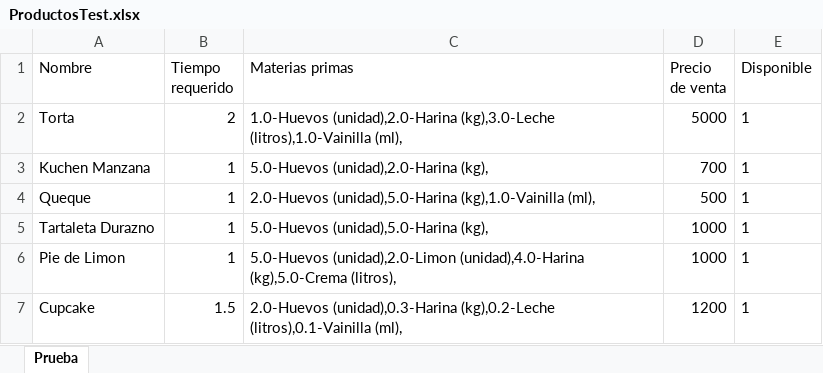
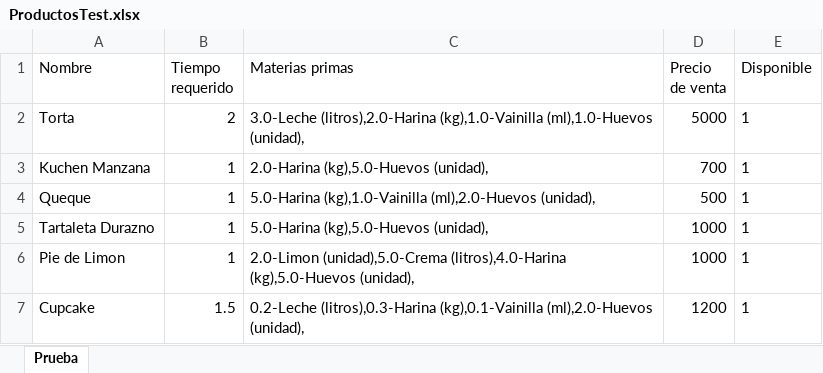
Before and after one commit to javicabrera/laCartaDeNanaYRene, an Excel workbook: Nana&Rene/ProductosTest.xlsx, sheet Prueba, drawn as a sheet; values as stored, in another font and other column widths than the file's, no borders; the diff names each change by its address in the sheet, - before the commit and + after, or states it on an @@ line.

```diff
--- a/Nana&Rene/ProductosTest.xlsx (sheet Prueba)
+++ b/Nana&Rene/ProductosTest.xlsx (sheet Prueba)
-C2 (Materias primas): 1.0-Huevos (unidad),2.0-Harina (kg),3.0-Leche (litros),1.0-Vainilla (ml),
+C2 (Materias primas): 3.0-Leche (litros),2.0-Harina (kg),1.0-Vainilla (ml),1.0-Huevos (unidad),
-C3 (Materias primas): 5.0-Huevos (unidad),2.0-Harina (kg),
+C3 (Materias primas): 2.0-Harina (kg),5.0-Huevos (unidad),
-C4 (Materias primas): 2.0-Huevos (unidad),5.0-Harina (kg),1.0-Vainilla (ml),
+C4 (Materias primas): 5.0-Harina (kg),1.0-Vainilla (ml),2.0-Huevos (unidad),
-C5 (Materias primas): 5.0-Huevos (unidad),5.0-Harina (kg),
+C5 (Materias primas): 5.0-Harina (kg),5.0-Huevos (unidad),
-C6 (Materias primas): 5.0-Huevos (unidad),2.0-Limon (unidad),4.0-Harina (kg),5.0-Crema (litros),
+C6 (Materias primas): 2.0-Limon (unidad),5.0-Crema (litros),4.0-Harina (kg),5.0-Huevos (unidad),
-C7 (Materias primas): 2.0-Huevos (unidad),0.3-Harina (kg),0.2-Leche (litros),0.1-Vainilla (ml),
+C7 (Materias primas): 0.2-Leche (litros),0.3-Harina (kg),0.1-Vainilla (ml),2.0-Huevos (unidad),
```
Also changed, not shown: Nana&Rene/Clientes.xlsx, Nana&Rene/ClientesTest.xlsx, 15 other files.
